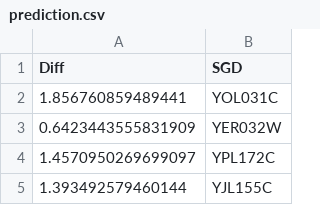
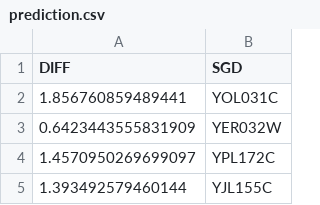
Before and after one commit to a-georgiadis/Hackathon-Summer-2022, a CSV file: prediction/prediction.csv, drawn as a sheet; only a part is shown.

Commit message:
Update prediction.csv

```diff
--- a/prediction/prediction.csv
+++ b/prediction/prediction.csv
@@ -1,2 +1,2 @@
-Diff,SGD
+DIFF,SGD
 1.856760859489441,YOL031C
```
